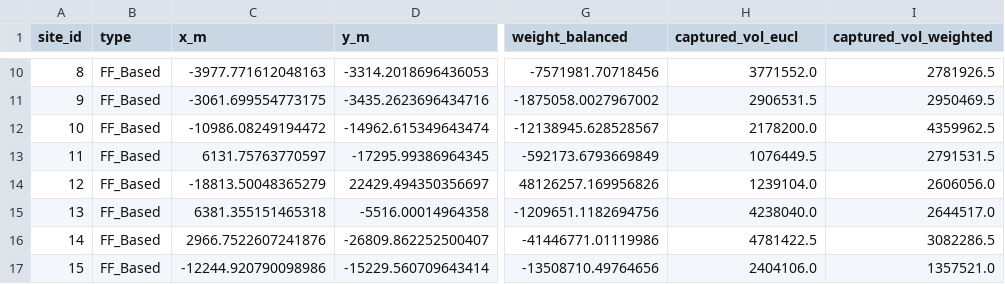
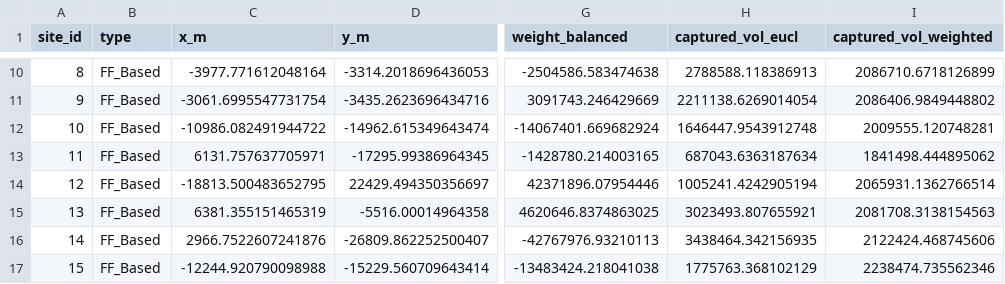
Before and after one commit to SungWon-sw/ChangR-E, a CSV file: features/data_preprocessing/vor_sd/outputs/pems_d07_sites.csv, drawn as a sheet; only a part is shown, gaps mark what is left out; the diff covers the shown part only; the diff names each change by its address in the sheet, - before the commit and + after, or states it on an @@ line.

```diff
--- a/features/data_preprocessing/vor_sd/outputs/pems_d07_sites.csv
+++ b/features/data_preprocessing/vor_sd/outputs/pems_d07_sites.csv
-C10 (x_m): -3977.771612048163
+C10 (x_m): -3977.771612048164
-G10 (weight_balanced): -7571981.70718456
+G10 (weight_balanced): -2504586.583474638
-H10 (captured_vol_eucl): 3771552.0
+H10 (captured_vol_eucl): 2788588.118386913
-I10 (captured_vol_weighted): 2781926.5
+I10 (captured_vol_weighted): 2086710.6718126899
-C11 (x_m): -3061.699554773175
+C11 (x_m): -3061.6995547731754
-G11 (weight_balanced): -1875058.0027967002
+G11 (weight_balanced): 3091743.246429669
-H11 (captured_vol_eucl): 2906531.5
+H11 (captured_vol_eucl): 2211138.6269014054
-I11 (captured_vol_weighted): 2950469.5
+I11 (captured_vol_weighted): 2086406.9849448802
-C12 (x_m): -10986.08249194472
+C12 (x_m): -10986.082491944722
-G12 (weight_balanced): -12138945.628528567
+G12 (weight_balanced): -14067401.669682924
-H12 (captured_vol_eucl): 2178200.0
+H12 (captured_vol_eucl): 1646447.9543912748
-I12 (captured_vol_weighted): 4359962.5
+I12 (captured_vol_weighted): 2009555.120748281
-C13 (x_m): 6131.75763770597
+C13 (x_m): 6131.757637705971
-G13 (weight_balanced): -592173.6793669849
+G13 (weight_balanced): -1428780.214003165
-H13 (captured_vol_eucl): 1076449.5
+H13 (captured_vol_eucl): 687043.6363187634
-I13 (captured_vol_weighted): 2791531.5
+I13 (captured_vol_weighted): 1841498.444895062
-C14 (x_m): -18813.50048365279
+C14 (x_m): -18813.500483652795
-G14 (weight_balanced): 48126257.169956826
+G14 (weight_balanced): 42371896.07954446
-H14 (captured_vol_eucl): 1239104.0
+H14 (captured_vol_eucl): 1005241.4242905194
-I14 (captured_vol_weighted): 2606056.0
+I14 (captured_vol_weighted): 2065931.1362766514
-C15 (x_m): 6381.355151465318
+C15 (x_m): 6381.355151465319
-G15 (weight_balanced): -1209651.1182694756
+G15 (weight_balanced): 4620646.8374863025
-H15 (captured_vol_eucl): 4238040.0
+H15 (captured_vol_eucl): 3023493.807655921
-I15 (captured_vol_weighted): 2644517.0
+I15 (captured_vol_weighted): 2081708.3138154563
-G16 (weight_balanced): -41446771.01119986
+G16 (weight_balanced): -42767976.93210113
-H16 (captured_vol_eucl): 4781422.5
+H16 (captured_vol_eucl): 3438464.342156935
-I16 (captured_vol_weighted): 3082286.5
+I16 (captured_vol_weighted): 2122424.468745606
-C17 (x_m): -12244.920790098986
+C17 (x_m): -12244.920790098988
-G17 (weight_balanced): -13508710.49764656
+G17 (weight_balanced): -13483424.218041038
-H17 (captured_vol_eucl): 2404106.0
+H17 (captured_vol_eucl): 1775763.368102129
-I17 (captured_vol_weighted): 1357521.0
+I17 (captured_vol_weighted): 2238474.735562346
```
Also changed, not shown: 162 edited cells elsewhere in this file, 21 other files.
